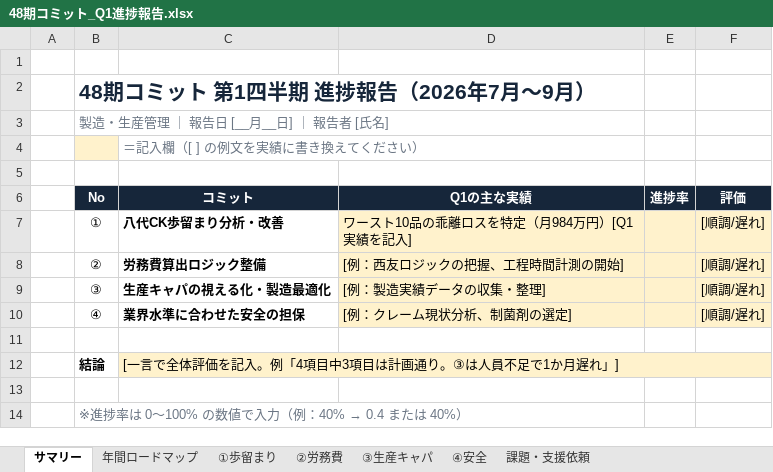
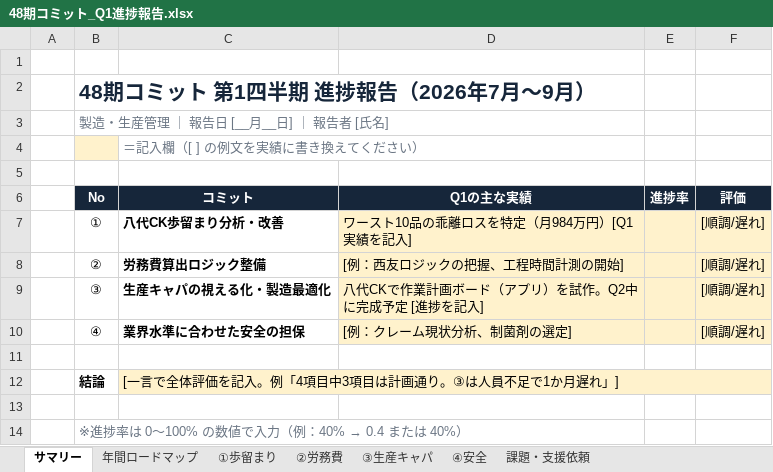
Before and after one commit to tanakashuhei-dotcom/shuhei0208, an Excel workbook: 48期コミット_Q1進捗報告.xlsx, sheet サマリー, drawn as a sheet; values as stored, in another font and other column widths than the file's, no borders; the diff names each change by its address in the sheet, - before the commit and + after, or states it on an @@ line.

```diff
--- a/48期コミット_Q1進捗報告.xlsx (sheet サマリー)
+++ b/48期コミット_Q1進捗報告.xlsx (sheet サマリー)
-D9 (Q1の主な実績): [例：製造実績データの収集・整理]
+D9 (Q1の主な実績): 八代CKで作業計画ボード（アプリ）を試作。Q2中に完成予定 [進捗を記入]
```
Also changed, not shown: sheet ③生産キャパ, sheet 年間ロードマップ, charts or pictures.
